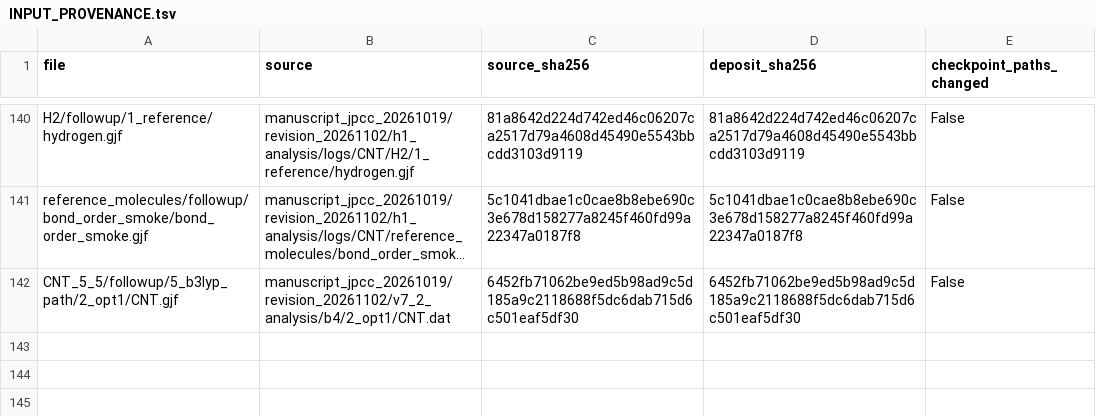
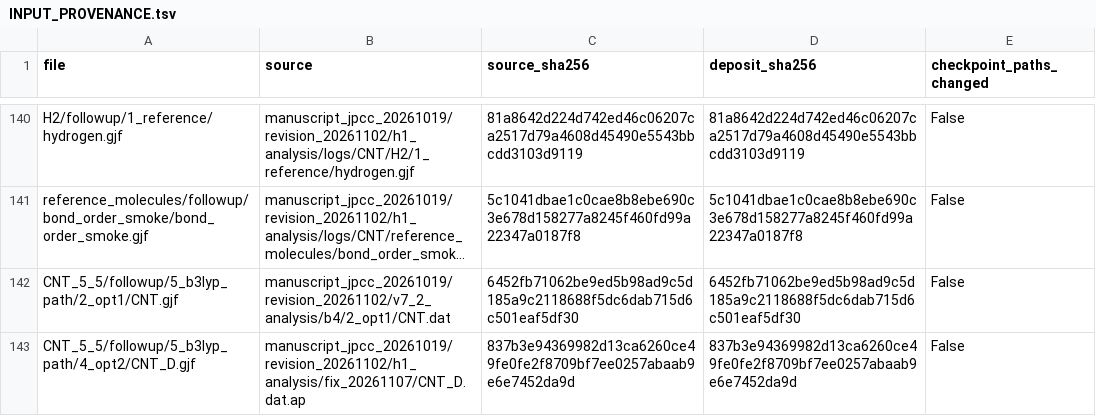
Before and after one commit to lenhathuy1807/cnt-fragments-raman-inputs, a TSV file: INPUT_PROVENANCE.tsv, drawn as a sheet; only a part is shown, gaps mark what is left out; long unchanged cells end in …; the diff names each change by its address in the sheet, - before the commit and + after, or states it on an @@ line.

Commit message:
Complete H1 input deposit and update polarizability status

```diff
--- a/INPUT_PROVENANCE.tsv
+++ b/INPUT_PROVENANCE.tsv
+row 143: CNT_5_5/followup/5_b3lyp_path/4_opt2/CNT_D.gjf | manuscript_jpcc_20261019/revision_20261102/h1_analysis/fix_20261107/CNT_D.dat.ap | 837b3e94369982d13ca6260ce49fe0fe2f8709bf7ee0257abaab9e6e7452da9d | 837b3e94369982d13ca6260ce49fe0fe2f8709bf7ee0257abaab9e6e7452da9d | False
```
Also changed, not shown: 3 other files.
